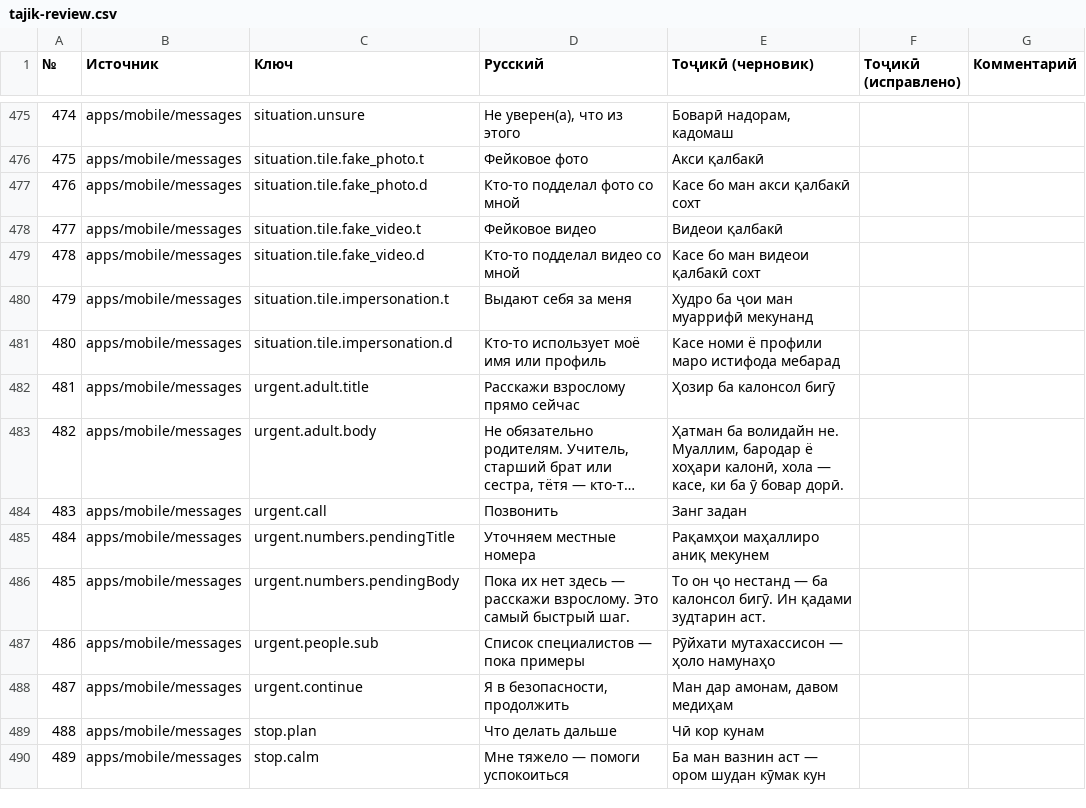
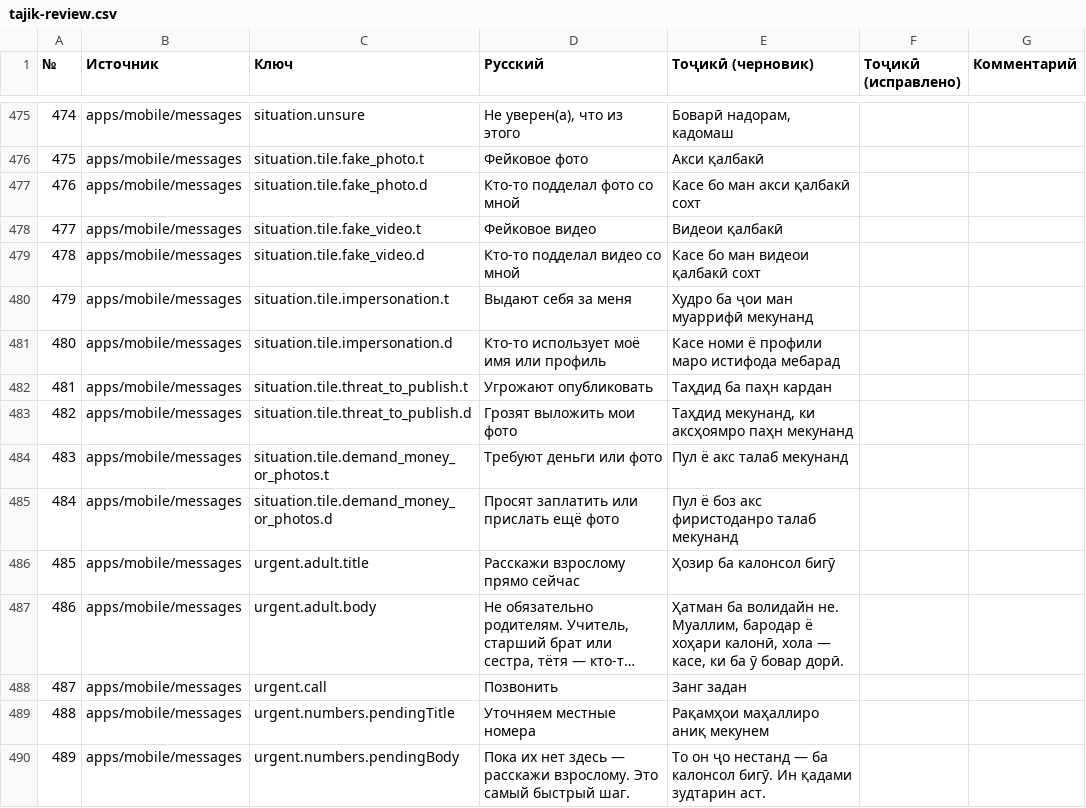
Before and after one commit to Wizards7/SafeChilds, a CSV file: docs/tajik-review.csv, drawn as a sheet; only a part is shown, gaps mark what is left out; the shorter side is filled out with more unchanged rows; long unchanged cells end in …; addresses are those after the commit; the diff names each change by its address in the sheet, - before the commit and + after, or states it on an @@ line.

```diff
--- a/docs/tajik-review.csv
+++ b/docs/tajik-review.csv
+row 482: 481 | apps/mobile/messages | situation.tile.threat_to_publish.t | Угрожают опубликовать | Таҳдид ба паҳн кардан
+row 483: 482 | apps/mobile/messages | situation.tile.threat_to_publish.d | Грозят выложить мои фото | Таҳдид мекунанд, ки аксҳоямро паҳн мекунанд
+row 484: 483 | apps/mobile/messages | situation.tile.demand_money_or_photos.t | Требуют деньги или фото | Пул ё акс талаб мекунанд
+row 485: 484 | apps/mobile/messages | situation.tile.demand_money_or_photos.d | Просят заплатить или прислать ещё фото | Пул ё боз акс фиристоданро талаб мекунанд
@@ column A (№) renumbered from row 486 down @@
```
Also changed, not shown: 9 other files.
